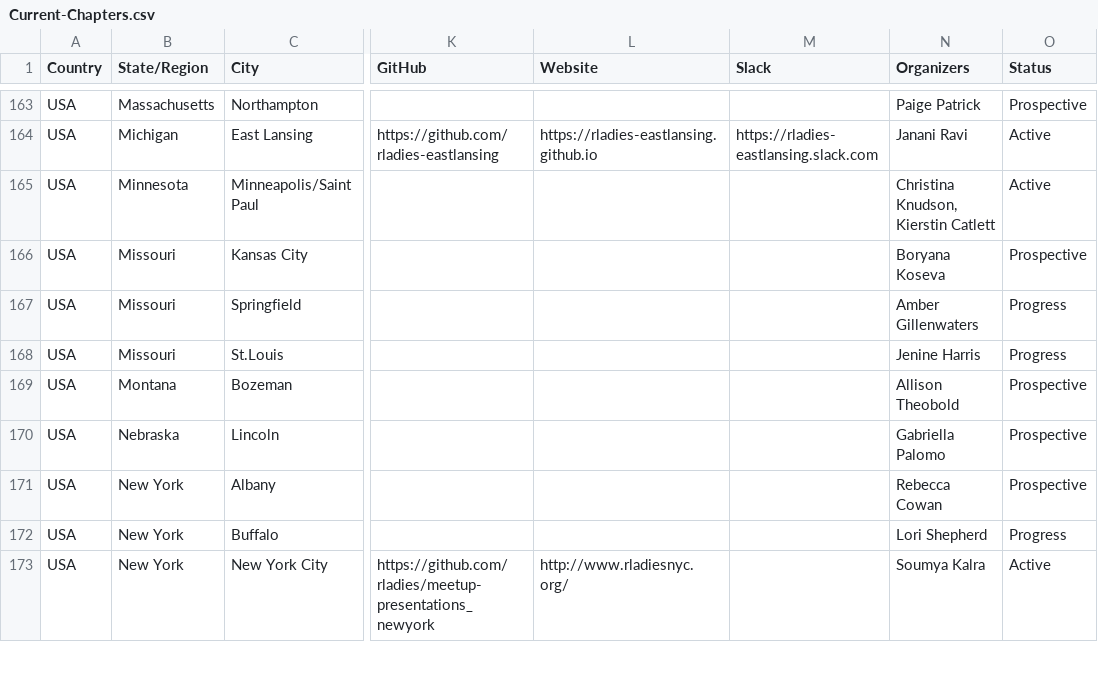
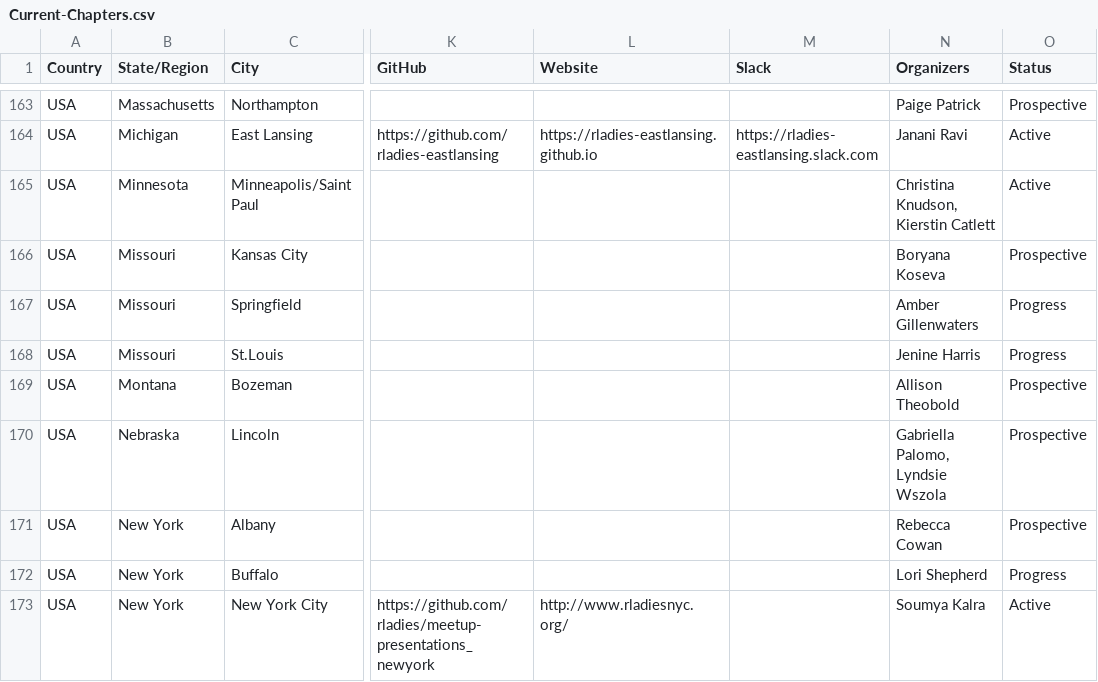
Before and after one commit to rladies/starter-kit, a CSV file: Current-Chapters.csv, drawn as a sheet; only a part is shown, gaps mark what is left out; the diff names each change by its address in the sheet, - before the commit and + after, or states it on an @@ line.

Commit message:
adds Lincoln, NE co-organizer

```diff
--- a/Current-Chapters.csv
+++ b/Current-Chapters.csv
-N170 (Organizers): Gabriella Palomo
+N170 (Organizers): Gabriella Palomo, Lyndsie Wszola
```
